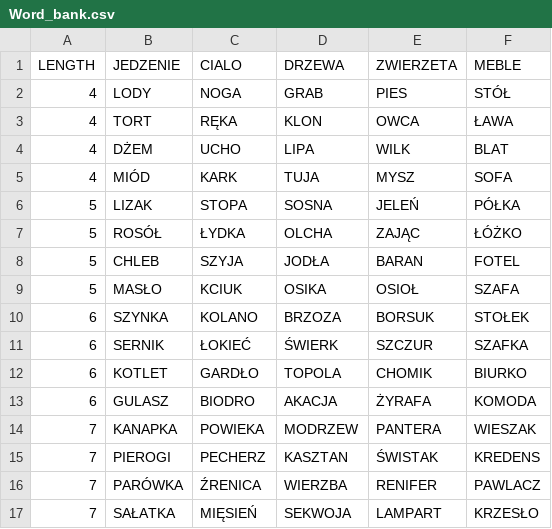
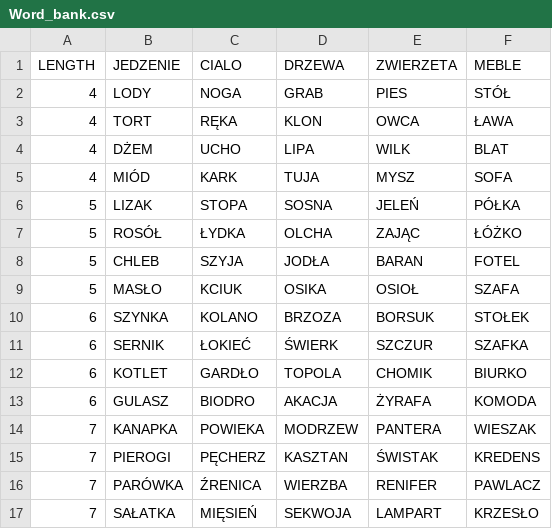
Before and after one commit to ociepkam/DIS_SEM, a CSV file: documents/Word_bank.csv, drawn as a sheet.

Commit message:
Add files via upload

```diff
--- a/documents/Word_bank.csv
+++ b/documents/Word_bank.csv
@@ -14,3 +14,3 @@ LENGTH,JEDZENIE,CIALO,DRZEWA,ZWIERZETA,MEBLE
 7,KANAPKA,POWIEKA,MODRZEW,PANTERA,WIESZAK
-7,PIEROGI,PECHERZ,KASZTAN,ŚWISTAK,KREDENS
+7,PIEROGI,PĘCHERZ,KASZTAN,ŚWISTAK,KREDENS
 7,PARÓWKA,ŹRENICA,WIERZBA,RENIFER,PAWLACZ
```
